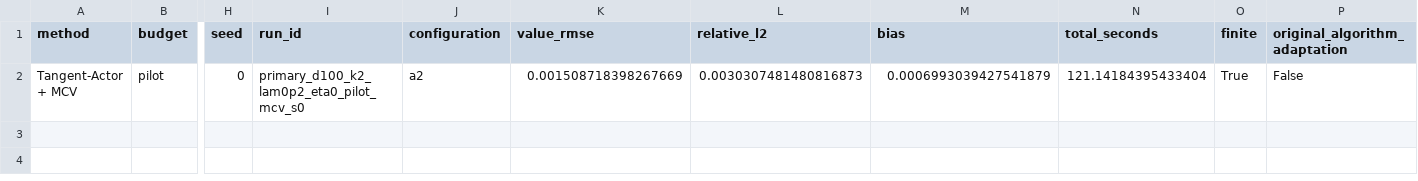
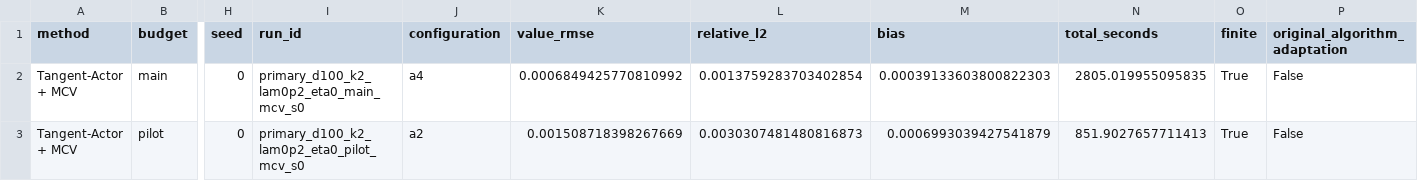
Before and after one commit to Samyep/numerical_PDE, a CSV file: invariant_region_mlp/results/nonconvex_tangent_actor/BASELINE_COMPARISON.csv, drawn as a sheet; only a part is shown, gaps mark what is left out; addresses are those after the commit; rows hold the shown columns only; the diff names each change by its address in the sheet, - before the commit and + after, or states it on an @@ line.

```diff
--- a/invariant_region_mlp/results/nonconvex_tangent_actor/BASELINE_COMPARISON.csv
+++ b/invariant_region_mlp/results/nonconvex_tangent_actor/BASELINE_COMPARISON.csv
+row 2: Tangent-Actor + MCV | main | 0 | primary_d100_k2_lam0p2_eta0_main_mcv_s0 | a4 | 0.0006849425770810992 | 0.0013759283703402854 | 0.00039133603800822303 | 2805.019955095835 | True | False
-N3 (total_seconds): 121.14184395433404
+N3 (total_seconds): 851.9027657711413
```
Also changed, not shown: invariant_region_mlp/results/nonconvex_tangent_actor/ACTOR_CONSISTENCY_DIAGNOSTICS.csv, invariant_region_mlp/results/nonconvex_tangent_actor/ACTOR_ITERATION_RESULTS.csv, 17 other files.
